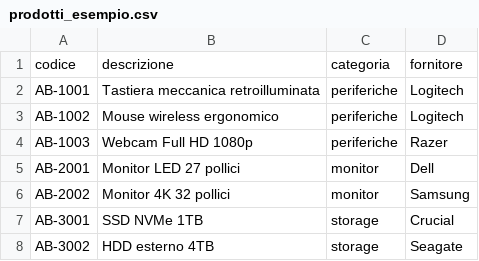
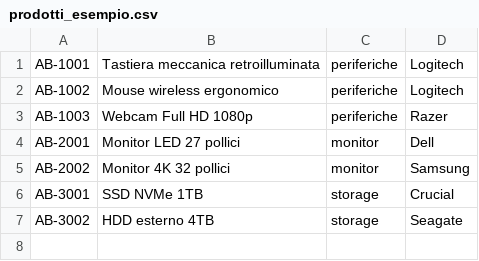
Before and after one commit to CLOD9000/b2bimg, a CSV file: examples/prodotti_esempio.csv, drawn as a sheet; the diff names each change by its address in the sheet, - before the commit and + after, or states it on an @@ line.

```diff
--- a/examples/prodotti_esempio.csv
+++ b/examples/prodotti_esempio.csv
-row 1: codice | descrizione | categoria | fornitore
```
Also changed, not shown: 10 other files.
